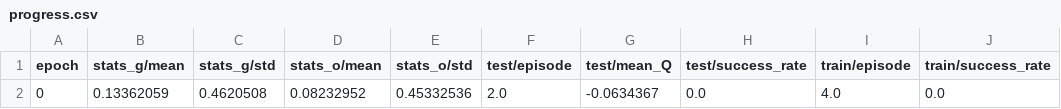
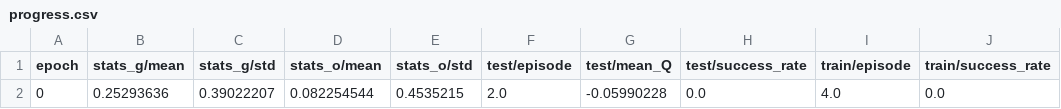
Before and after one commit to cheneyuwu/rlfd, a CSV file: Package/yw/yw/flow/regtest/RegResult/RLOnlyDemoEnsemble/progress.csv, drawn as a sheet.

```diff
--- a/Package/yw/yw/flow/regtest/RegResult/RLOnlyDemoEnsemble/progress.csv
+++ b/Package/yw/yw/flow/regtest/RegResult/RLOnlyDemoEnsemble/progress.csv
@@ -1,2 +1,2 @@
 epoch,stats_g/mean,stats_g/std,stats_o/mean,stats_o/std,test/episode,test/mean_Q,test/success_rate,train/episode,train/success_rate
-0,0.13362059,0.4620508,0.08232952,0.45332536,2.0,-0.0634367,0.0,4.0,0.0
+0,0.25293636,0.39022207,0.082254544,0.4535215,2.0,-0.05990228,0.0,4.0,0.0
```
Also changed, not shown: Package/yw/yw/flow/regtest/RegResult/RLNoDemo/progress.csv, Package/yw/yw/flow/regtest/RegResult/RLOnlyDemoBaysian/progress.csv, 20 other files.
